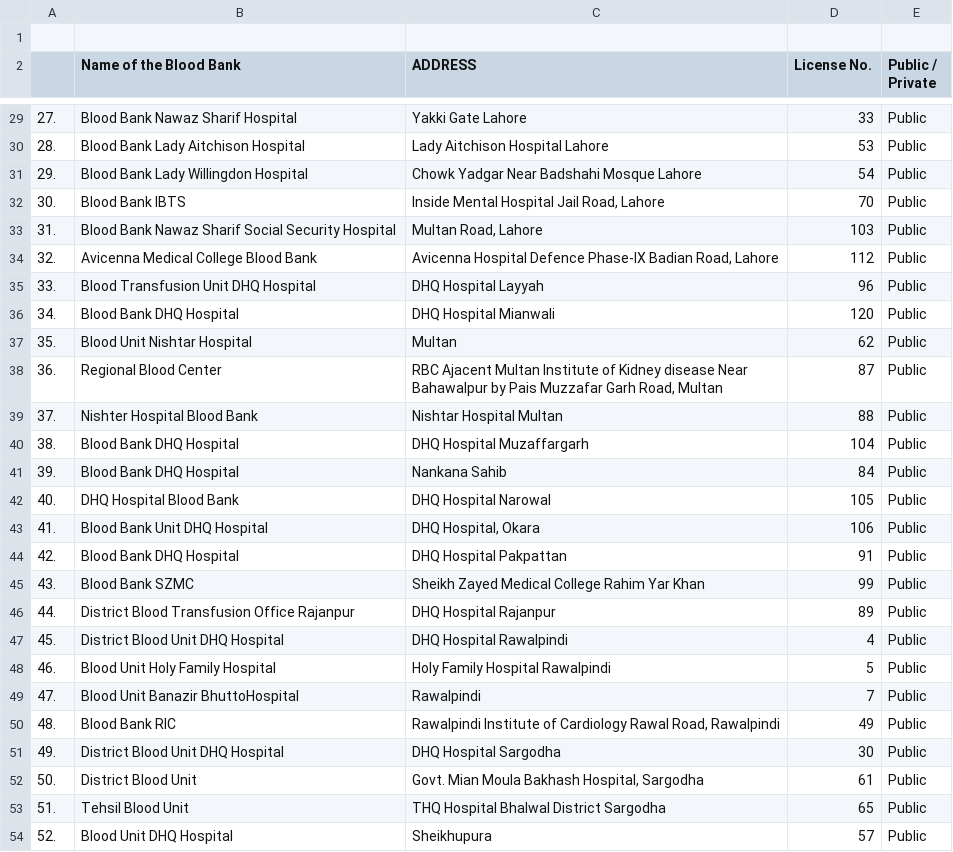
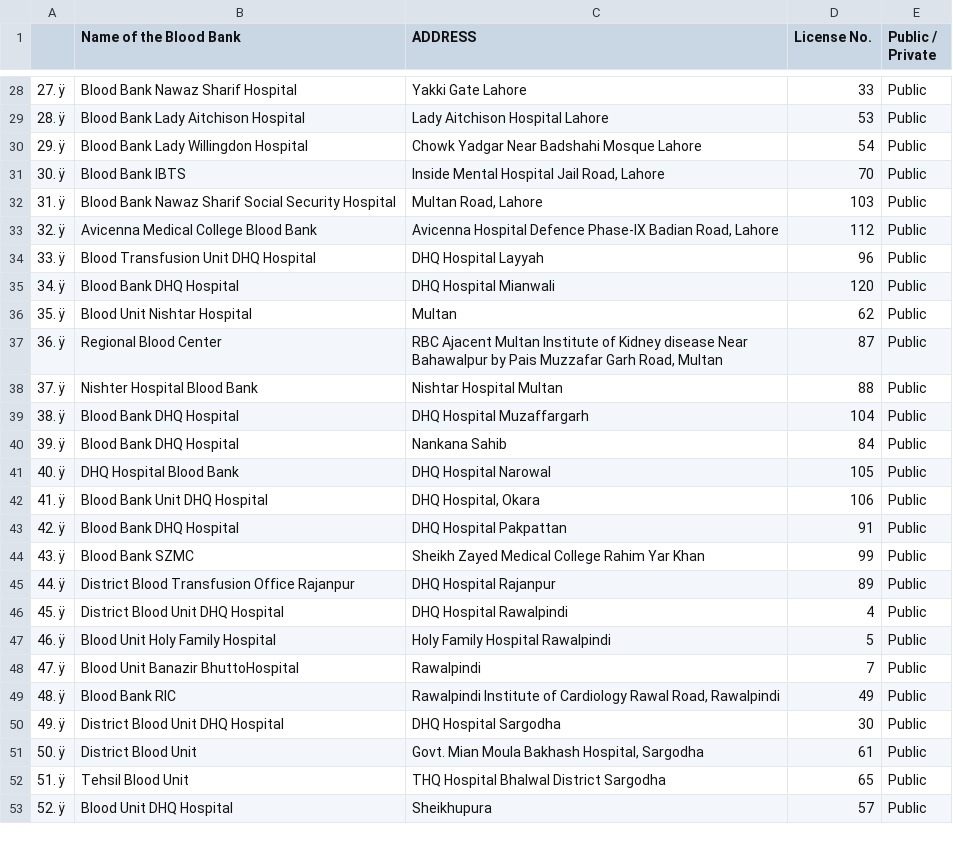
Before and after one commit to MAhmadAButtK786/HealthJunction, a CSV file: assets/dataSets/blood banks public.csv, drawn as a sheet; only a part is shown, gaps mark what is left out; the diff covers the shown part only.

```diff
--- a/assets/dataSets/blood banks public.csv
+++ b/assets/dataSets/blood banks public.csv
@@ -1,2 +1 @@
-,,,,
 ,Name of the Blood Bank,ADDRESS,License No.,Public / Private
@@ -29,26 +28,26 @@
-27.  ,Blood Bank Nawaz Sharif Hospital,Yakki Gate Lahore,33,Public
-28.  ,Blood Bank Lady Aitchison Hospital,Lady Aitchison Hospital Lahore,53,Public
-29.  ,Blood Bank Lady Willingdon Hospital,Chowk Yadgar Near Badshahi Mosque Lahore,54,Public
-30.  ,Blood Bank IBTS,"Inside Mental Hospital Jail Road, Lahore",70,Public
-31.  ,Blood Bank Nawaz Sharif Social Security Hospital,"Multan Road, Lahore",103,Public
-32.  ,Avicenna Medical College Blood Bank,"Avicenna Hospital Defence Phase-IX Badian Road, Lahore",112,Public
-33.  ,Blood Transfusion Unit DHQ Hospital,DHQ Hospital Layyah,96,Public
-34.  ,Blood Bank DHQ Hospital,DHQ Hospital Mianwali,120,Public
-35.  ,Blood Unit Nishtar Hospital,Multan,62,Public
-36.  ,Regional Blood Center,"RBC Ajacent Multan Institute of Kidney disease Near Bahawalpur by Pais Muzzafar Garh Road, Multan",87,Public
-37.  ,Nishter Hospital Blood Bank,Nishtar Hospital Multan,88,Public
-38.  ,Blood Bank DHQ Hospital,DHQ Hospital Muzaffargarh,104,Public
-39.  ,Blood Bank DHQ Hospital,Nankana Sahib,84,Public
-40.  ,DHQ Hospital Blood Bank,DHQ Hospital Narowal,105,Public
-41.  ,Blood Bank Unit DHQ Hospital,"DHQ Hospital, Okara",106,Public
-42.  ,Blood Bank DHQ Hospital,DHQ Hospital Pakpattan,91,Public
-43.  ,Blood Bank SZMC,Sheikh Zayed Medical College Rahim Yar Khan,99,Public
-44.  ,District Blood Transfusion Office Rajanpur,DHQ Hospital Rajanpur,89,Public
-45.  ,District Blood Unit DHQ Hospital,DHQ Hospital Rawalpindi,4,Public
-46.  ,Blood Unit Holy Family Hospital,Holy Family Hospital Rawalpindi,5,Public
-47.  ,Blood Unit Banazir BhuttoHospital,Rawalpindi,7,Public
-48.  ,Blood Bank RIC,"Rawalpindi Institute of Cardiology Rawal Road, Rawalpindi",49,Public
-49.  ,District Blood Unit DHQ Hospital,DHQ Hospital Sargodha,30,Public
-50.  ,District Blood Unit,"Govt. Mian Moula Bakhash Hospital, Sargodha",61,Public
-51.  ,Tehsil Blood Unit,THQ Hospital Bhalwal District Sargodha,65,Public
-52.  ,Blood Unit DHQ Hospital,Sheikhupura,57,Public
+27. ÿ,Blood Bank Nawaz Sharif Hospital,Yakki Gate Lahore,33,Public
+28. ÿ,Blood Bank Lady Aitchison Hospital,Lady Aitchison Hospital Lahore,53,Public
+29. ÿ,Blood Bank Lady Willingdon Hospital,Chowk Yadgar Near Badshahi Mosque Lahore,54,Public
+30. ÿ,Blood Bank IBTS,"Inside Mental Hospital Jail Road, Lahore",70,Public
+31. ÿ,Blood Bank Nawaz Sharif Social Security Hospital,"Multan Road, Lahore",103,Public
+32. ÿ,Avicenna Medical College Blood Bank,"Avicenna Hospital Defence Phase-IX Badian Road, Lahore",112,Public
+33. ÿ,Blood Transfusion Unit DHQ Hospital,DHQ Hospital Layyah,96,Public
+34. ÿ,Blood Bank DHQ Hospital,DHQ Hospital Mianwali,120,Public
+35. ÿ,Blood Unit Nishtar Hospital,Multan,62,Public
+36. ÿ,Regional Blood Center,"RBC Ajacent Multan Institute of Kidney disease Near Bahawalpur by Pais Muzzafar Garh Road, Multan",87,Public
+37. ÿ,Nishter Hospital Blood Bank,Nishtar Hospital Multan,88,Public
+38. ÿ,Blood Bank DHQ Hospital,DHQ Hospital Muzaffargarh,104,Public
+39. ÿ,Blood Bank DHQ Hospital,Nankana Sahib,84,Public
+40. ÿ,DHQ Hospital Blood Bank,DHQ Hospital Narowal,105,Public
+41. ÿ,Blood Bank Unit DHQ Hospital,"DHQ Hospital, Okara",106,Public
+42. ÿ,Blood Bank DHQ Hospital,DHQ Hospital Pakpattan,91,Public
+43. ÿ,Blood Bank SZMC,Sheikh Zayed Medical College Rahim Yar Khan,99,Public
+44. ÿ,District Blood Transfusion Office Rajanpur,DHQ Hospital Rajanpur,89,Public
+45. ÿ,District Blood Unit DHQ Hospital,DHQ Hospital Rawalpindi,4,Public
+46. ÿ,Blood Unit Holy Family Hospital,Holy Family Hospital Rawalpindi,5,Public
+47. ÿ,Blood Unit Banazir BhuttoHospital,Rawalpindi,7,Public
+48. ÿ,Blood Bank RIC,"Rawalpindi Institute of Cardiology Rawal Road, Rawalpindi",49,Public
+49. ÿ,District Blood Unit DHQ Hospital,DHQ Hospital Sargodha,30,Public
+50. ÿ,District Blood Unit,"Govt. Mian Moula Bakhash Hospital, Sargodha",61,Public
+51. ÿ,Tehsil Blood Unit,THQ Hospital Bhalwal District Sargodha,65,Public
+52. ÿ,Blood Unit DHQ Hospital,Sheikhupura,57,Public
```
Also changed, not shown: 30 edited cells elsewhere in this file, assets/dataSets/blood bank private.csv, 1 other file.
